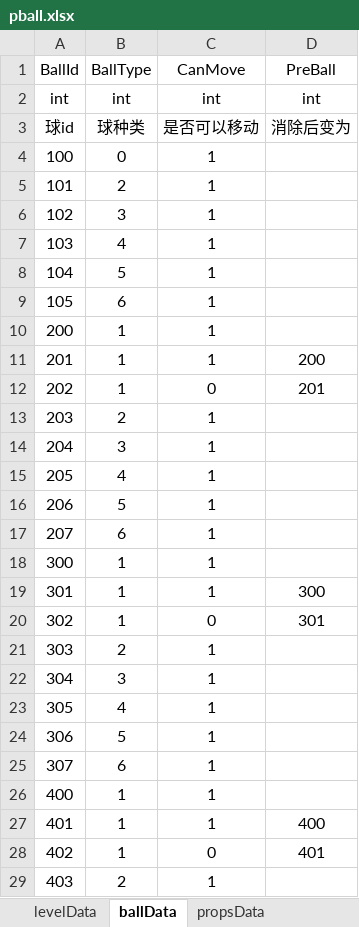
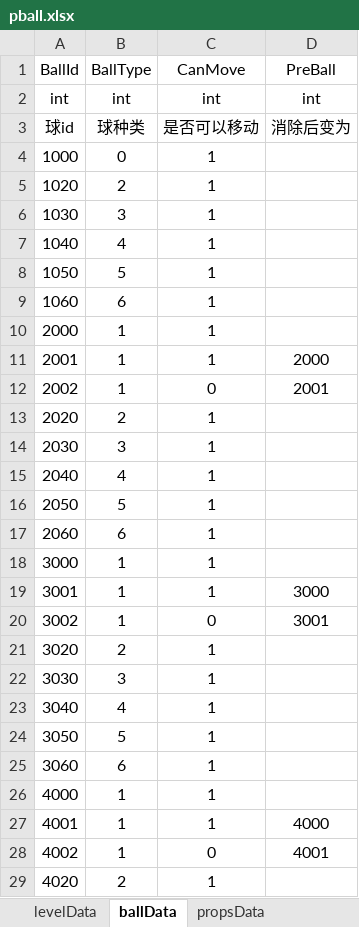
Before and after one commit to jfjl/cehua, an Excel workbook: pball.xlsx, sheet ballData, drawn as a sheet; only a part is shown; values as stored, in another font and other column widths than the file's, no borders; the diff covers the shown part only; the diff names each change by its address in the sheet, - before the commit and + after, or states it on an @@ line.

Commit message:
ballcfg

```diff
--- a/pball.xlsx (sheet ballData)
+++ b/pball.xlsx (sheet ballData)
-A4 (BallId): 100
+A4 (BallId): 1000
-A5 (BallId): 101
+A5 (BallId): 1020
-A6 (BallId): 102
+A6 (BallId): 1030
-A7 (BallId): 103
+A7 (BallId): 1040
-A8 (BallId): 104
+A8 (BallId): 1050
-A9 (BallId): 105
+A9 (BallId): 1060
-A10 (BallId): 200
+A10 (BallId): 2000
-A11 (BallId): 201
+A11 (BallId): 2001
-D11 (PreBall): 200
+D11 (PreBall): 2000
-A12 (BallId): 202
+A12 (BallId): 2002
-D12 (PreBall): 201
+D12 (PreBall): 2001
-A13 (BallId): 203
+A13 (BallId): 2020
-A14 (BallId): 204
+A14 (BallId): 2030
-A15 (BallId): 205
+A15 (BallId): 2040
-A16 (BallId): 206
+A16 (BallId): 2050
-A17 (BallId): 207
+A17 (BallId): 2060
-A18 (BallId): 300
+A18 (BallId): 3000
-A19 (BallId): 301
+A19 (BallId): 3001
-D19 (PreBall): 300
+D19 (PreBall): 3000
-A20 (BallId): 302
+A20 (BallId): 3002
-D20 (PreBall): 301
+D20 (PreBall): 3001
-A21 (BallId): 303
+A21 (BallId): 3020
-A22 (BallId): 304
+A22 (BallId): 3030
-A23 (BallId): 305
+A23 (BallId): 3040
-A24 (BallId): 306
+A24 (BallId): 3050
-A25 (BallId): 307
+A25 (BallId): 3060
-A26 (BallId): 400
+A26 (BallId): 4000
-A27 (BallId): 401
+A27 (BallId): 4001
-D27 (PreBall): 400
+D27 (PreBall): 4000
-A28 (BallId): 402
+A28 (BallId): 4002
-D28 (PreBall): 401
+D28 (PreBall): 4001
-A29 (BallId): 403
+A29 (BallId): 4020
```
Also changed, not shown: 34 edited cells elsewhere in this sheet, sheet levelData, sheet awardBallData.
